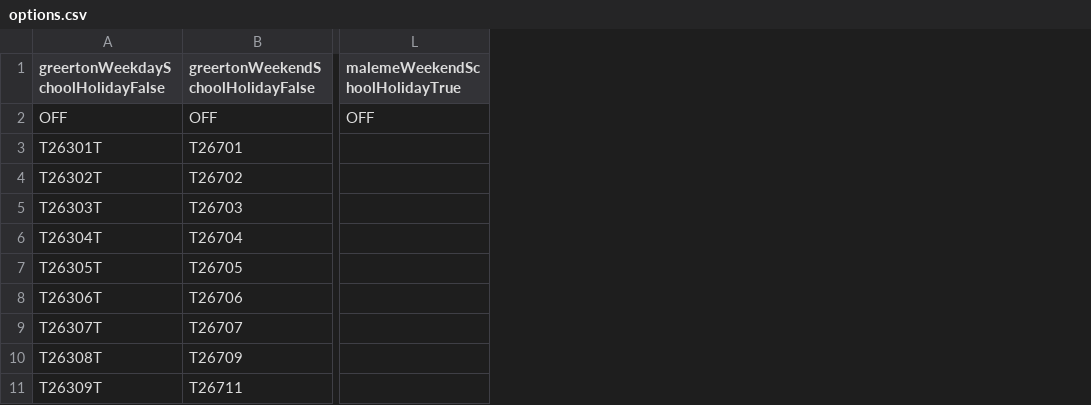
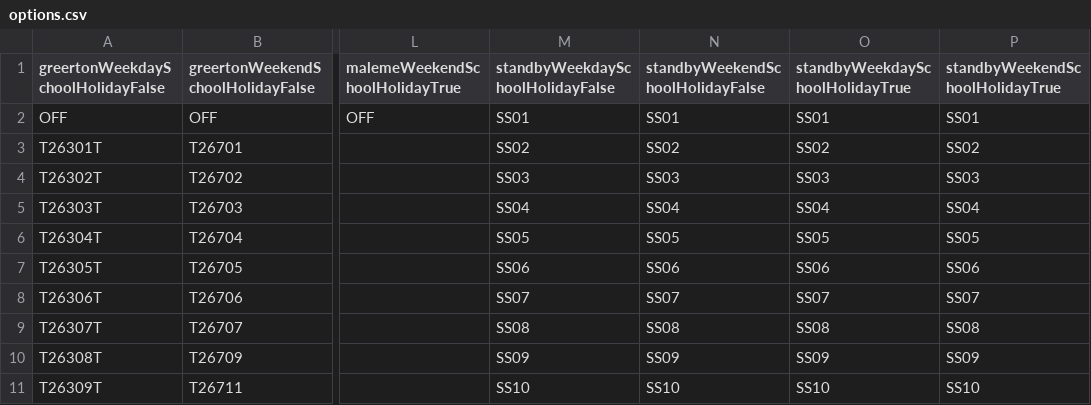
Before and after one commit to chenpreston/shift-helper-pwa, a CSV file: options.csv, drawn as a sheet; only a part is shown, gaps mark what is left out; the diff covers the shown part only; the diff names each change by its address in the sheet, - before the commit and + after, or states it on an @@ line.

```diff
--- a/options.csv
+++ b/options.csv
+column M (standbyWeekdaySchoolHolidayFalse), rows 2-11: SS01 | SS02 | SS03 | SS04 | SS05 | SS06 | SS07 | SS08 | SS09 | SS10
+column N (standbyWeekendSchoolHolidayFalse), rows 2-11: SS01 | SS02 | SS03 | SS04 | SS05 | SS06 | SS07 | SS08 | SS09 | SS10
+column O (standbyWeekdaySchoolHolidayTrue), rows 2-11: SS01 | SS02 | SS03 | SS04 | SS05 | SS06 | SS07 | SS08 | SS09 | SS10
+column P (standbyWeekendSchoolHolidayTrue), rows 2-11: SS01 | SS02 | SS03 | SS04 | SS05 | SS06 | SS07 | SS08 | SS09 | SS10
```
Also changed, not shown: 35 added rows elsewhere in this file, shifts.csv, 9 other files.
